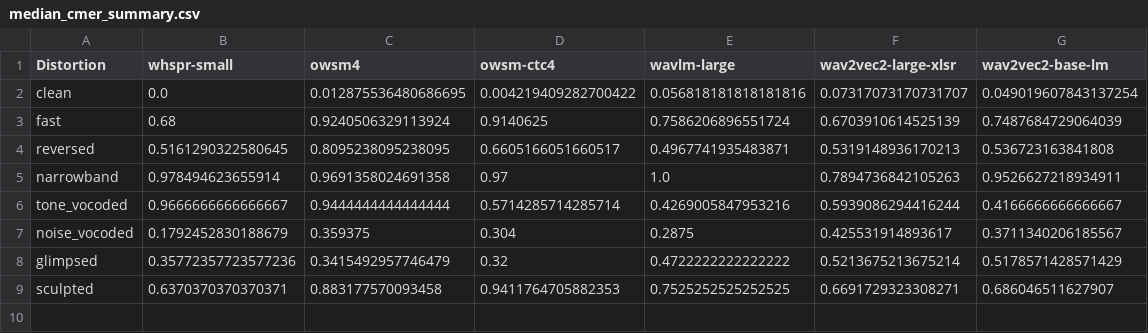
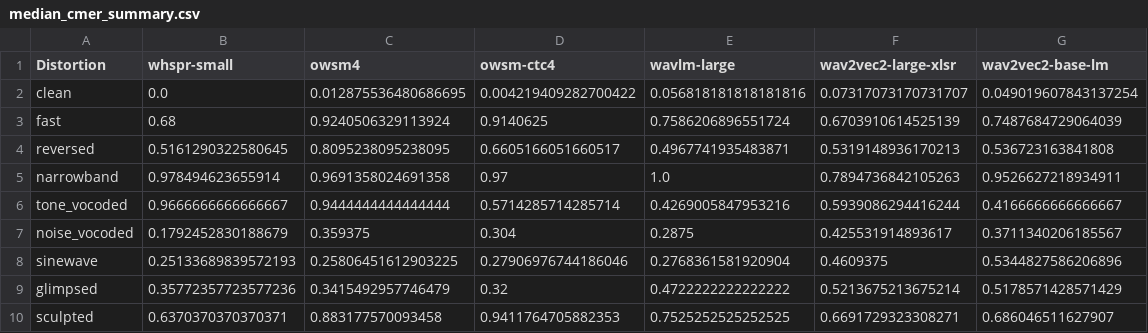
Before and after one commit to jiangyuezhu03/distorted_speech, a CSV file: table_results/median_cmer_summary.csv, drawn as a sheet; the diff names each change by its address in the sheet, - before the commit and + after, or states it on an @@ line.

```diff
--- a/table_results/median_cmer_summary.csv
+++ b/table_results/median_cmer_summary.csv
+row 8: sinewave | 0.25133689839572193 | 0.25806451612903225 | 0.27906976744186046 | 0.2768361581920904 | 0.4609375 | 0.5344827586206896
```
Also changed, not shown: table_results/combined_cer.csv, table_results/combined_cmer.csv, 18 other files.
